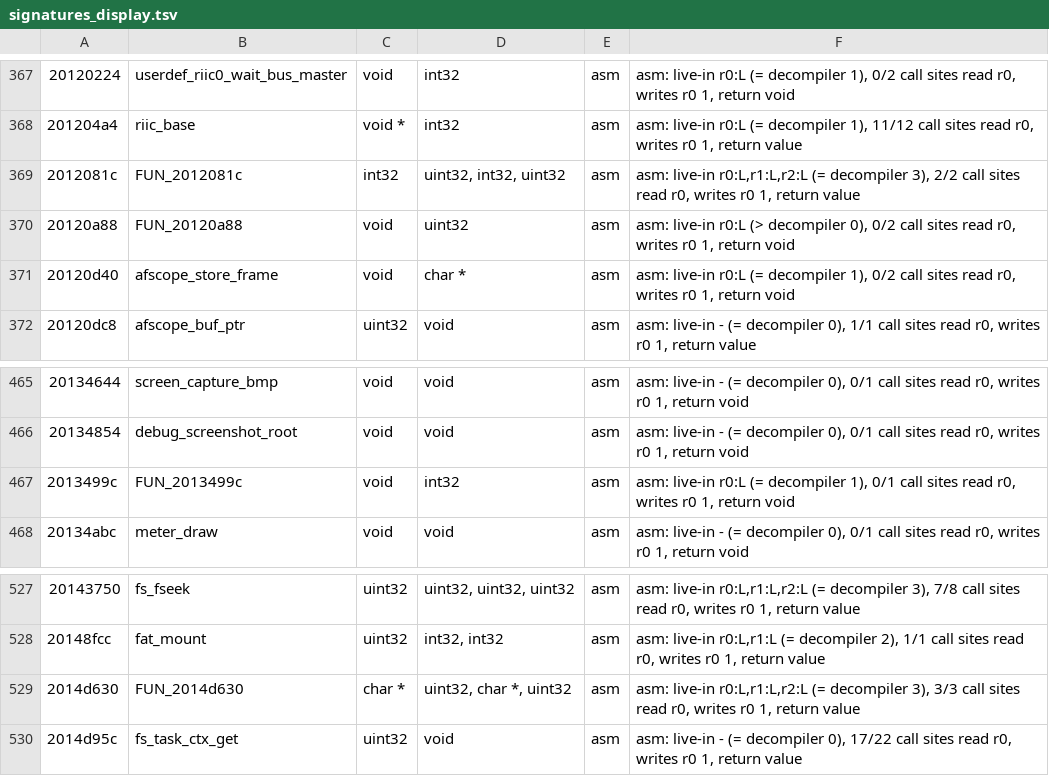
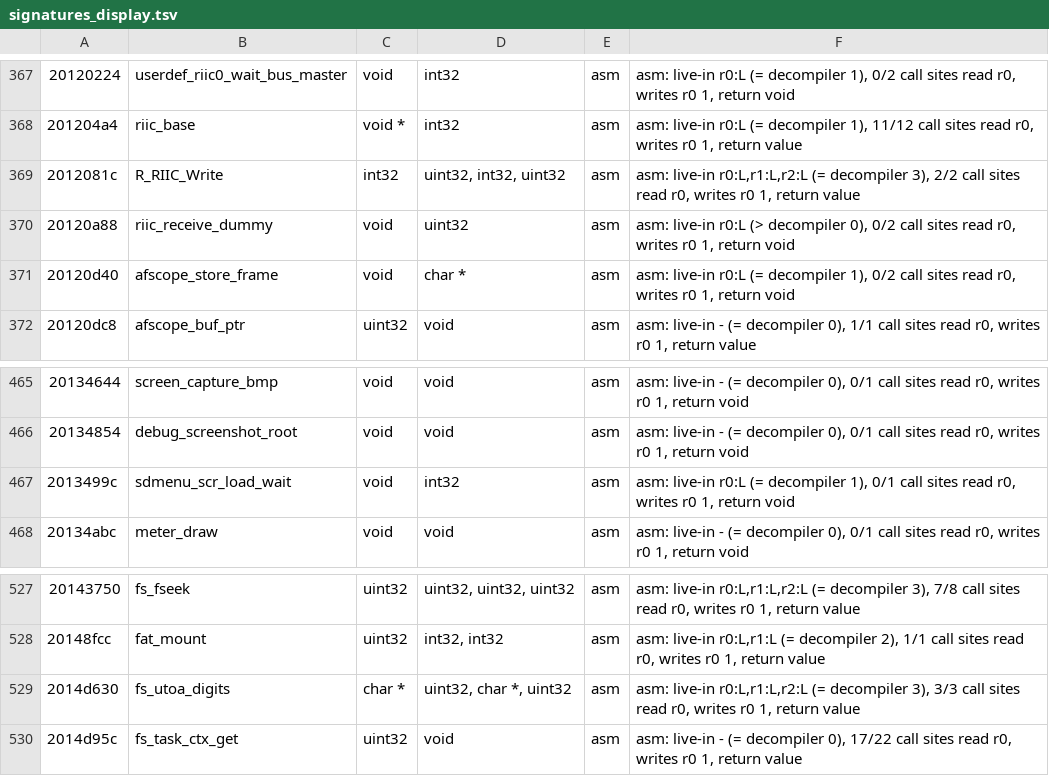
Before and after one commit to Reid-n0rc/FT-710_Firmware, a TSV file: tools/ghidra/signatures_display.tsv, drawn as a sheet; only a part is shown, gaps mark what is left out.

```diff
--- a/tools/ghidra/signatures_display.tsv
+++ b/tools/ghidra/signatures_display.tsv
@@ -368,4 +368,4 @@
 201204a4	riic_base	void *	int32	asm	asm: live-in r0:L (= decompiler 1), 11/12 call sites read r0, writes r0 1, return value
-2012081c	FUN_2012081c	int32	uint32, int32, uint32	asm	asm: live-in r0:L,r1:L,r2:L (= decompiler 3), 2/2 call sites read r0, writes r0 1, return value
-20120a88	FUN_20120a88	void	uint32	asm	asm: live-in r0:L (> decompiler 0), 0/2 call sites read r0, writes r0 1, return void
+2012081c	R_RIIC_Write	int32	uint32, int32, uint32	asm	asm: live-in r0:L,r1:L,r2:L (= decompiler 3), 2/2 call sites read r0, writes r0 1, return value
+20120a88	riic_receive_dummy	void	uint32	asm	asm: live-in r0:L (> decompiler 0), 0/2 call sites read r0, writes r0 1, return void
 20120d40	afscope_store_frame	void	char *	asm	asm: live-in r0:L (= decompiler 1), 0/2 call sites read r0, writes r0 1, return void
@@ -466,3 +466,3 @@
 20134854	debug_screenshot_root	void	void	asm	asm: live-in - (= decompiler 0), 0/1 call sites read r0, writes r0 1, return void
-2013499c	FUN_2013499c	void	int32	asm	asm: live-in r0:L (= decompiler 1), 0/1 call sites read r0, writes r0 1, return void
+2013499c	sdmenu_scr_load_wait	void	int32	asm	asm: live-in r0:L (= decompiler 1), 0/1 call sites read r0, writes r0 1, return void
 20134abc	meter_draw	void	void	asm	asm: live-in - (= decompiler 0), 0/1 call sites read r0, writes r0 1, return void
@@ -528,3 +528,3 @@
 20148fcc	fat_mount	uint32	int32, int32	asm	asm: live-in r0:L,r1:L (= decompiler 2), 1/1 call sites read r0, writes r0 1, return value
-2014d630	FUN_2014d630	char *	uint32, char *, uint32	asm	asm: live-in r0:L,r1:L,r2:L (= decompiler 3), 3/3 call sites read r0, writes r0 1, return value
+2014d630	fs_utoa_digits	char *	uint32, char *, uint32	asm	asm: live-in r0:L,r1:L,r2:L (= decompiler 3), 3/3 call sites read r0, writes r0 1, return value
 2014d95c	fs_task_ctx_get	uint32	void	asm	asm: live-in - (= decompiler 0), 17/22 call sites read r0, writes r0 1, return value
```
Also changed, not shown: decomp/display/functions.tsv, 55 other files.
